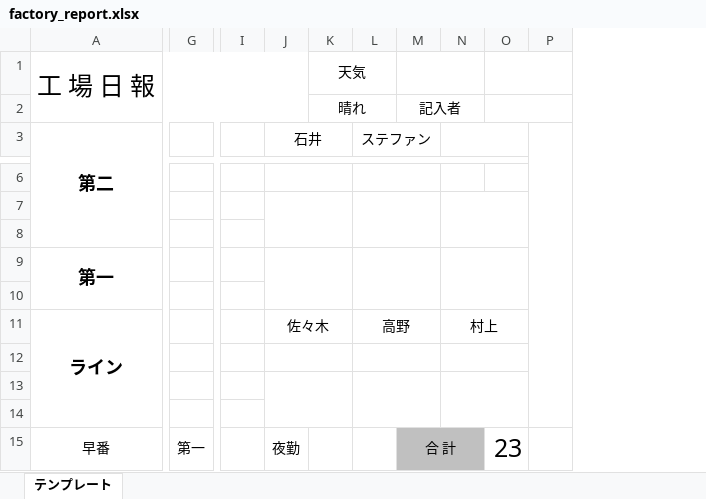
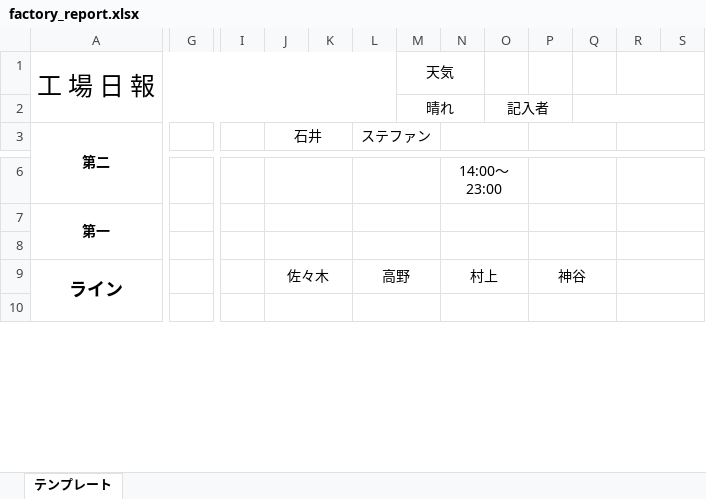
Before and after one commit to torotorokou/work_streamlit, an Excel workbook: app/data/templates/factory_report.xlsx, sheet テンプレート, drawn as a sheet; only a part is shown, gaps mark what is left out; values as stored, in another font and other column widths than the file's, no borders; charts and pictures not drawn; removed rows and columns are numbered as before the commit, all else as after; rows hold the shown columns only; the diff covers the shown part only; the diff names each change by its address in the sheet, - before the commit and + after, or states it on an @@ line.

```diff
--- a/app/data/templates/factory_report.xlsx (sheet テンプレート)
+++ b/app/data/templates/factory_report.xlsx (sheet テンプレート)
-column I, empty
+column I, empty
+column O, empty
+column P, row 9: 神谷
+column Q, empty
-A1:J2 merged
+A1:L2 merged
-K1: 天気
+K1: (empty)
-K1:L1 merged
-M1: (empty)
+M1: 天気
-row 2:  |  |  |  | 晴れ |  | 記入者
+row 2:  |  |  |  |  |  | 晴れ |  | 記入者
@@ A3 text size: smaller @@
-N3:O4 merged
+N3:O3 merged
+R3:S3 merged
-P3:P14 merged
-N6: (empty)
+N6: 14:00～23:00
+N6:O6 merged
+R6:S6 merged
-row 7: (empty)
-row 8: (empty)
@@ A7 text size: smaller @@
-J9:K10 merged
+J7:K7 merged
-L9:M10 merged
+L7:M7 merged
-N9:O10 merged
+N7:O7 merged
+R7:S7 merged
+J8:K8 merged
+L8:M8 merged
+N8:O8 merged
+R8:S8 merged
-N11:O11 merged
+N9:O9 merged
+R9:S9 merged
-N12:O12 merged
+N10:O10 merged
+R10:S10 merged
-row 13: (empty)
-row 14: (empty)
-row 15: 早番 | 第一 |  | 夜勤 |  |  | 合 計 |  | 23
```
Also changed, not shown: 3 added rows, 14 removed rows, 20 edited cells, cell formats and merged cells elsewhere in this sheet, formulas that keep their value, charts or pictures, 11 other files.
